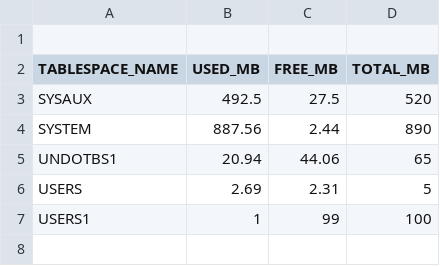
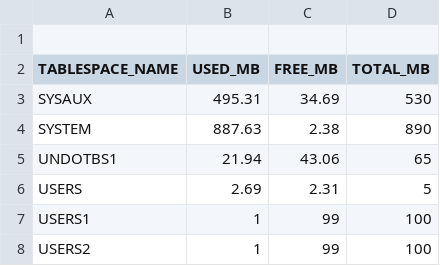
Before and after one commit to krithiksundar/Project_DB_ETL, a CSV file: ts_usage.csv, drawn as a sheet.

```diff
--- a/ts_usage.csv
+++ b/ts_usage.csv
@@ -2,6 +2,7 @@
 TABLESPACE_NAME               ,   USED_MB,   FREE_MB,  TOTAL_MB
-SYSAUX                        ,     492.5,      27.5,       520
-SYSTEM                        ,    887.56,      2.44,       890
-UNDOTBS1                      ,     20.94,     44.06,        65
+SYSAUX                        ,    495.31,     34.69,       530
+SYSTEM                        ,    887.63,      2.38,       890
+UNDOTBS1                      ,     21.94,     43.06,        65
 USERS                         ,      2.69,      2.31,         5
 USERS1                        ,         1,        99,       100
+USERS2                        ,         1,        99,       100
```
